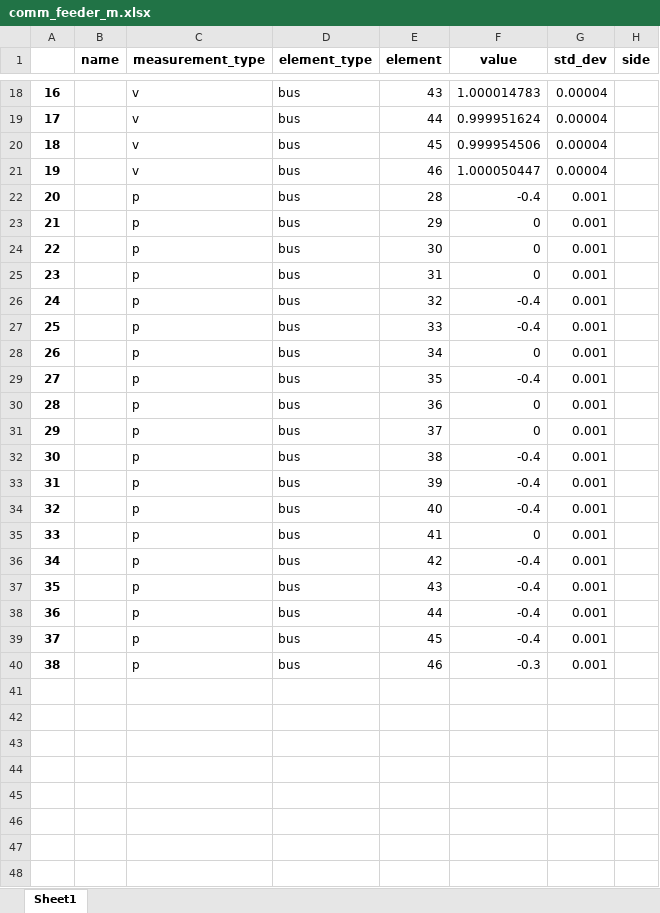
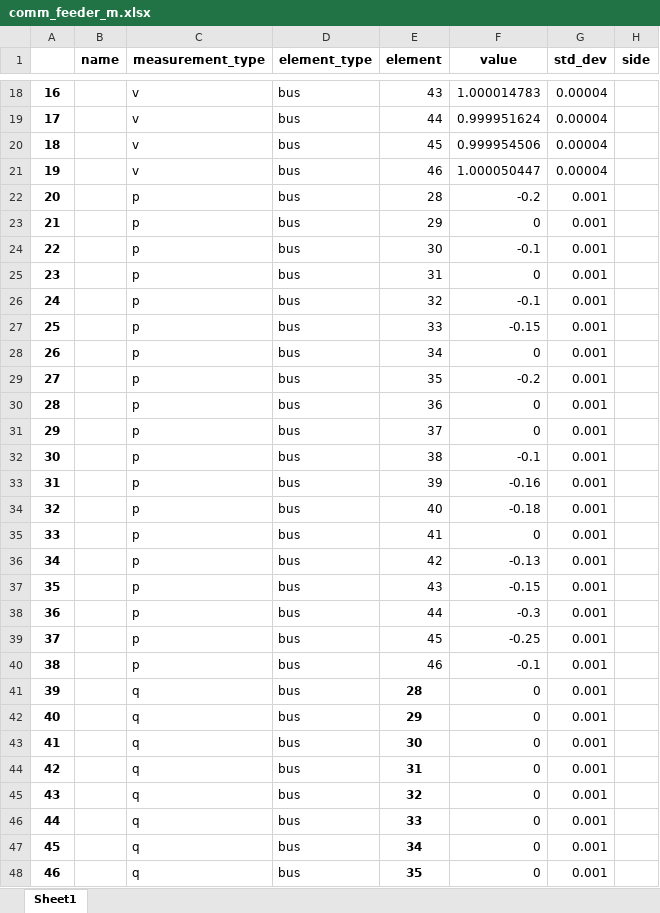
Before and after one commit to samuraisoldier/Final-Year-Project, an Excel workbook: measurements/comm_feeder_m.xlsx, sheet Sheet1, drawn as a sheet; only a part is shown, gaps mark what is left out; values as stored, in another font and other column widths than the file's, no borders; the diff covers the shown part only; the diff names each change by its address in the sheet, - before the commit and + after, or states it on an @@ line.

```diff
--- a/measurements/comm_feeder_m.xlsx (sheet Sheet1)
+++ b/measurements/comm_feeder_m.xlsx (sheet Sheet1)
-F22 (value): -0.4
+F22 (value): -0.2
-F24 (value): 0
+F24 (value): -0.1
-F26 (value): -0.4
+F26 (value): -0.1
-F27 (value): -0.4
+F27 (value): -0.15
-F29 (value): -0.4
+F29 (value): -0.2
-F32 (value): -0.4
+F32 (value): -0.1
-F33 (value): -0.4
+F33 (value): -0.16
-F34 (value): -0.4
+F34 (value): -0.18
-F36 (value): -0.4
+F36 (value): -0.13
-F37 (value): -0.4
+F37 (value): -0.15
-F38 (value): -0.4
+F38 (value): -0.3
-F39 (value): -0.4
+F39 (value): -0.25
-F40 (value): -0.3
+F40 (value): -0.1
+row 41: 39 |  | q | bus | 28 | 0 | 0.001
+row 42: 40 |  | q | bus | 29 | 0 | 0.001
+row 43: 41 |  | q | bus | 30 | 0 | 0.001
+row 44: 42 |  | q | bus | 31 | 0 | 0.001
+row 45: 43 |  | q | bus | 32 | 0 | 0.001
+row 46: 44 |  | q | bus | 33 | 0 | 0.001
+row 47: 45 |  | q | bus | 34 | 0 | 0.001
+row 48: 46 |  | q | bus | 35 | 0 | 0.001
```
Also changed, not shown: 11 added rows elsewhere in this sheet, circuits/net3.xlsx, result/bus_final.xlsx, 15 other files.
